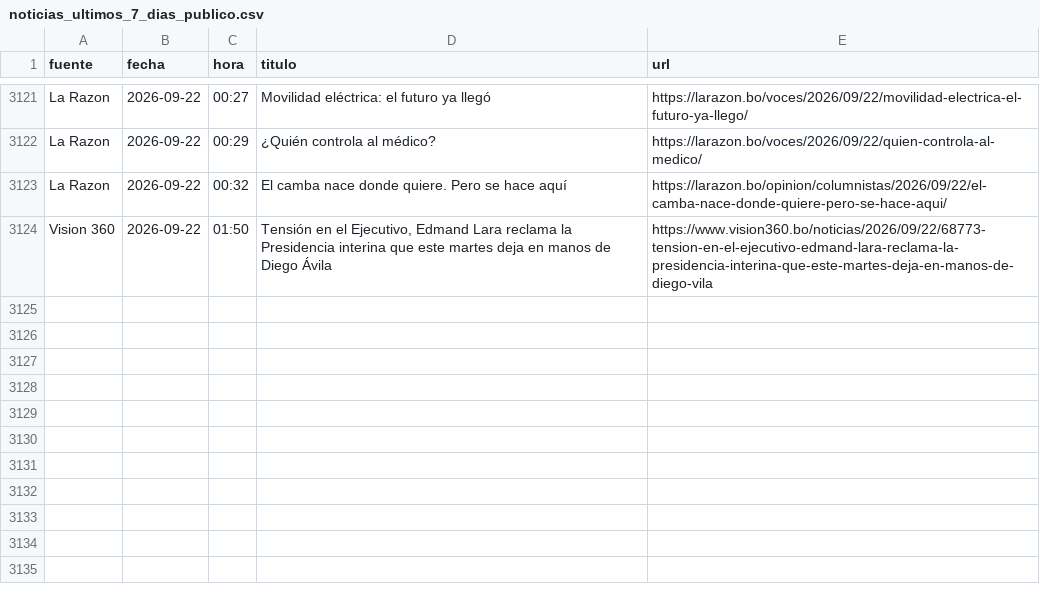
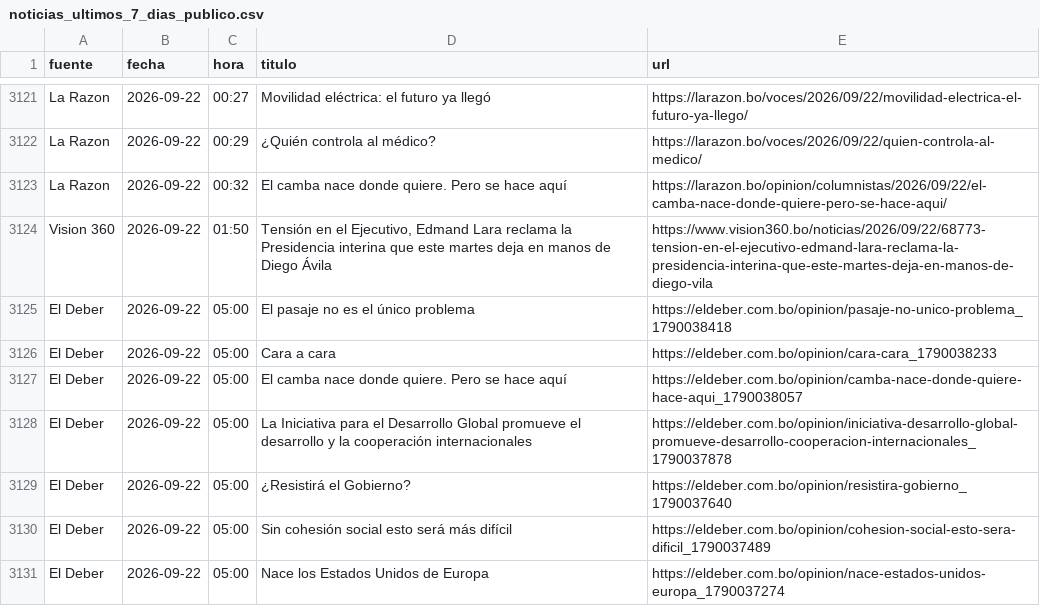
Before and after one commit to BohozX/Indices-de-Incertidumbre, a CSV file: noticias_ultimos_7_dias_publico.csv, drawn as a sheet; only a part is shown, gaps mark what is left out; the diff names each change by its address in the sheet, - before the commit and + after, or states it on an @@ line.

```diff
--- a/noticias_ultimos_7_dias_publico.csv
+++ b/noticias_ultimos_7_dias_publico.csv
+row 3125: El Deber | 2026-09-22 | 05:00 | El pasaje no es el único problema | https://eldeber.com.bo/opinion/pasaje-no-unico-problema_1790038418
+row 3126: El Deber | 2026-09-22 | 05:00 | Cara a cara | https://eldeber.com.bo/opinion/cara-cara_1790038233
+row 3127: El Deber | 2026-09-22 | 05:00 | El camba nace donde quiere. Pero se hace aquí | https://eldeber.com.bo/opinion/camba-nace-donde-quiere-hace-aqui_1790038057
+row 3128: El Deber | 2026-09-22 | 05:00 | La Iniciativa para el Desarrollo Global promueve el desarrollo y la cooperación internacionales | https://eldeber.com.bo/opinion/iniciativa-desarrollo-global-promueve-desarrollo-cooperacion-internacionales_1790037878
+row 3129: El Deber | 2026-09-22 | 05:00 | ¿Resistirá el Gobierno? | https://eldeber.com.bo/opinion/resistira-gobierno_1790037640
+row 3130: El Deber | 2026-09-22 | 05:00 | Sin cohesión social esto será más difícil | https://eldeber.com.bo/opinion/cohesion-social-esto-sera-dificil_1790037489
+row 3131: El Deber | 2026-09-22 | 05:00 | Nace los Estados Unidos de Europa | https://eldeber.com.bo/opinion/nace-estados-unidos-europa_1790037274
```
Also changed, not shown: 1 other file.
